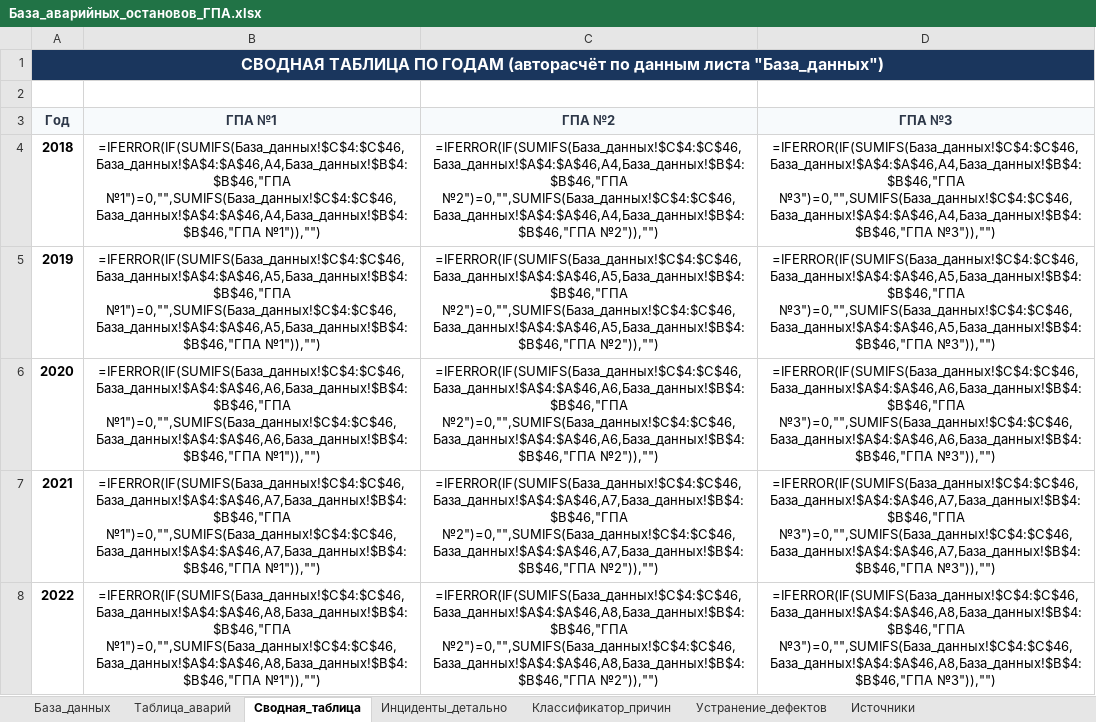
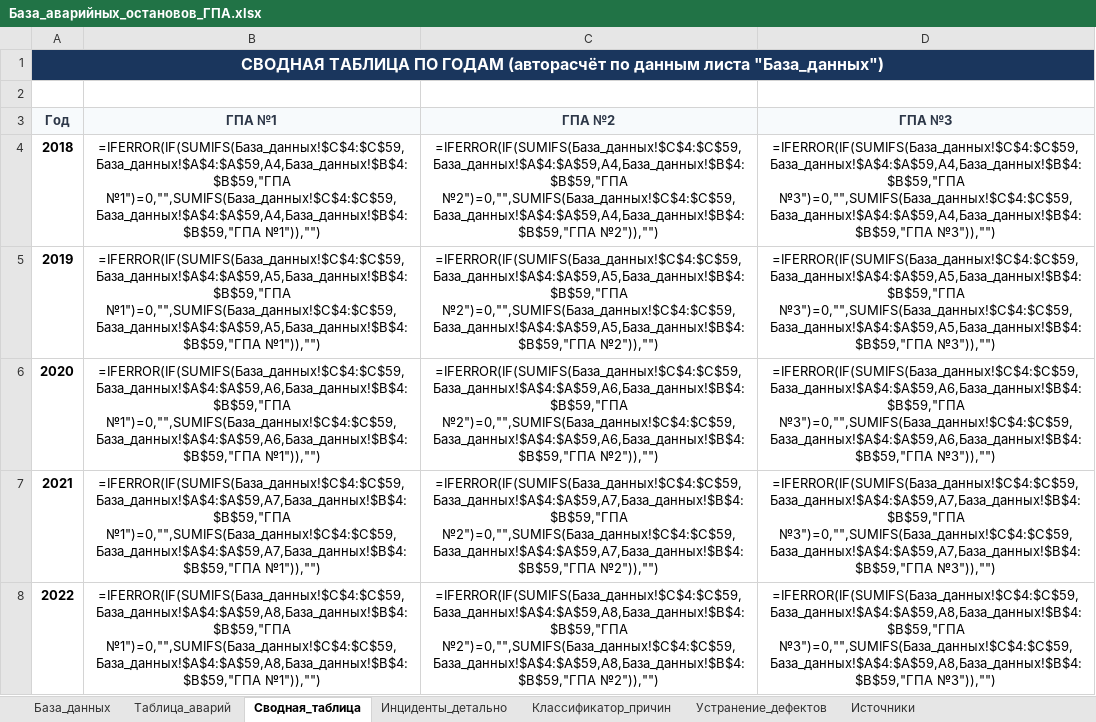
Before and after one commit to ruslanurbissinov/-, an Excel workbook: База_аварийных_остановов_ГПА.xlsx, sheet Сводная_таблица, drawn as a sheet; only a part is shown; values as stored, in another font and other column widths than the file's, no borders; formulas without a stored value are shown as written; the diff covers the shown part only; the diff names each change by its address in the sheet, - before the commit and + after, or states it on an @@ line.

```diff
--- a/База_аварийных_остановов_ГПА.xlsx (sheet Сводная_таблица)
+++ b/База_аварийных_остановов_ГПА.xlsx (sheet Сводная_таблица)
-B4 (ГПА №1): =IFERROR(IF(SUMIFS(База_данных!$C$4:$C$46,База_данных!$A$4:$A$46,A4,База_данных!$B$4:$B$46,"ГПА №1")=0,"",SUMIFS(База_данных!$C$4:$C$46,База_данных!$A$4:$A$46,A4,База_данных!$B$4:$B$46,"ГПА №1")),"")
+B4 (ГПА №1): =IFERROR(IF(SUMIFS(База_данных!$C$4:$C$59,База_данных!$A$4:$A$59,A4,База_данных!$B$4:$B$59,"ГПА №1")=0,"",SUMIFS(База_данных!$C$4:$C$59,База_данных!$A$4:$A$59,A4,База_данных!$B$4:$B$59,"ГПА №1")),"")
-C4 (ГПА №2): =IFERROR(IF(SUMIFS(База_данных!$C$4:$C$46,База_данных!$A$4:$A$46,A4,База_данных!$B$4:$B$46,"ГПА №2")=0,"",SUMIFS(База_данных!$C$4:$C$46,База_данных!$A$4:$A$46,A4,База_данных!$B$4:$B$46,"ГПА №2")),"")
+C4 (ГПА №2): =IFERROR(IF(SUMIFS(База_данных!$C$4:$C$59,База_данных!$A$4:$A$59,A4,База_данных!$B$4:$B$59,"ГПА №2")=0,"",SUMIFS(База_данных!$C$4:$C$59,База_данных!$A$4:$A$59,A4,База_данных!$B$4:$B$59,"ГПА №2")),"")
-D4 (ГПА №3): =IFERROR(IF(SUMIFS(База_данных!$C$4:$C$46,База_данных!$A$4:$A$46,A4,База_данных!$B$4:$B$46,"ГПА №3")=0,"",SUMIFS(База_данных!$C$4:$C$46,База_данных!$A$4:$A$46,A4,База_данных!$B$4:$B$46,"ГПА №3")),"")
+D4 (ГПА №3): =IFERROR(IF(SUMIFS(База_данных!$C$4:$C$59,База_данных!$A$4:$A$59,A4,База_данных!$B$4:$B$59,"ГПА №3")=0,"",SUMIFS(База_данных!$C$4:$C$59,База_данных!$A$4:$A$59,A4,База_данных!$B$4:$B$59,"ГПА №3")),"")
-B5 (ГПА №1): =IFERROR(IF(SUMIFS(База_данных!$C$4:$C$46,База_данных!$A$4:$A$46,A5,База_данных!$B$4:$B$46,"ГПА №1")=0,"",SUMIFS(База_данных!$C$4:$C$46,База_данных!$A$4:$A$46,A5,База_данных!$B$4:$B$46,"ГПА №1")),"")
+B5 (ГПА №1): =IFERROR(IF(SUMIFS(База_данных!$C$4:$C$59,База_данных!$A$4:$A$59,A5,База_данных!$B$4:$B$59,"ГПА №1")=0,"",SUMIFS(База_данных!$C$4:$C$59,База_данных!$A$4:$A$59,A5,База_данных!$B$4:$B$59,"ГПА №1")),"")
-C5 (ГПА №2): =IFERROR(IF(SUMIFS(База_данных!$C$4:$C$46,База_данных!$A$4:$A$46,A5,База_данных!$B$4:$B$46,"ГПА №2")=0,"",SUMIFS(База_данных!$C$4:$C$46,База_данных!$A$4:$A$46,A5,База_данных!$B$4:$B$46,"ГПА №2")),"")
+C5 (ГПА №2): =IFERROR(IF(SUMIFS(База_данных!$C$4:$C$59,База_данных!$A$4:$A$59,A5,База_данных!$B$4:$B$59,"ГПА №2")=0,"",SUMIFS(База_данных!$C$4:$C$59,База_данных!$A$4:$A$59,A5,База_данных!$B$4:$B$59,"ГПА №2")),"")
-D5 (ГПА №3): =IFERROR(IF(SUMIFS(База_данных!$C$4:$C$46,База_данных!$A$4:$A$46,A5,База_данных!$B$4:$B$46,"ГПА №3")=0,"",SUMIFS(База_данных!$C$4:$C$46,База_данных!$A$4:$A$46,A5,База_данных!$B$4:$B$46,"ГПА №3")),"")
+D5 (ГПА №3): =IFERROR(IF(SUMIFS(База_данных!$C$4:$C$59,База_данных!$A$4:$A$59,A5,База_данных!$B$4:$B$59,"ГПА №3")=0,"",SUMIFS(База_данных!$C$4:$C$59,База_данных!$A$4:$A$59,A5,База_данных!$B$4:$B$59,"ГПА №3")),"")
-B6 (ГПА №1): =IFERROR(IF(SUMIFS(База_данных!$C$4:$C$46,База_данных!$A$4:$A$46,A6,База_данных!$B$4:$B$46,"ГПА №1")=0,"",SUMIFS(База_данных!$C$4:$C$46,База_данных!$A$4:$A$46,A6,База_данных!$B$4:$B$46,"ГПА №1")),"")
+B6 (ГПА №1): =IFERROR(IF(SUMIFS(База_данных!$C$4:$C$59,База_данных!$A$4:$A$59,A6,База_данных!$B$4:$B$59,"ГПА №1")=0,"",SUMIFS(База_данных!$C$4:$C$59,База_данных!$A$4:$A$59,A6,База_данных!$B$4:$B$59,"ГПА №1")),"")
-C6 (ГПА №2): =IFERROR(IF(SUMIFS(База_данных!$C$4:$C$46,База_данных!$A$4:$A$46,A6,База_данных!$B$4:$B$46,"ГПА №2")=0,"",SUMIFS(База_данных!$C$4:$C$46,База_данных!$A$4:$A$46,A6,База_данных!$B$4:$B$46,"ГПА №2")),"")
+C6 (ГПА №2): =IFERROR(IF(SUMIFS(База_данных!$C$4:$C$59,База_данных!$A$4:$A$59,A6,База_данных!$B$4:$B$59,"ГПА №2")=0,"",SUMIFS(База_данных!$C$4:$C$59,База_данных!$A$4:$A$59,A6,База_данных!$B$4:$B$59,"ГПА №2")),"")
-D6 (ГПА №3): =IFERROR(IF(SUMIFS(База_данных!$C$4:$C$46,База_данных!$A$4:$A$46,A6,База_данных!$B$4:$B$46,"ГПА №3")=0,"",SUMIFS(База_данных!$C$4:$C$46,База_данных!$A$4:$A$46,A6,База_данных!$B$4:$B$46,"ГПА №3")),"")
+D6 (ГПА №3): =IFERROR(IF(SUMIFS(База_данных!$C$4:$C$59,База_данных!$A$4:$A$59,A6,База_данных!$B$4:$B$59,"ГПА №3")=0,"",SUMIFS(База_данных!$C$4:$C$59,База_данных!$A$4:$A$59,A6,База_данных!$B$4:$B$59,"ГПА №3")),"")
-B7 (ГПА №1): =IFERROR(IF(SUMIFS(База_данных!$C$4:$C$46,База_данных!$A$4:$A$46,A7,База_данных!$B$4:$B$46,"ГПА №1")=0,"",SUMIFS(База_данных!$C$4:$C$46,База_данных!$A$4:$A$46,A7,База_данных!$B$4:$B$46,"ГПА №1")),"")
+B7 (ГПА №1): =IFERROR(IF(SUMIFS(База_данных!$C$4:$C$59,База_данных!$A$4:$A$59,A7,База_данных!$B$4:$B$59,"ГПА №1")=0,"",SUMIFS(База_данных!$C$4:$C$59,База_данных!$A$4:$A$59,A7,База_данных!$B$4:$B$59,"ГПА №1")),"")
-C7 (ГПА №2): =IFERROR(IF(SUMIFS(База_данных!$C$4:$C$46,База_данных!$A$4:$A$46,A7,База_данных!$B$4:$B$46,"ГПА №2")=0,"",SUMIFS(База_данных!$C$4:$C$46,База_данных!$A$4:$A$46,A7,База_данных!$B$4:$B$46,"ГПА №2")),"")
+C7 (ГПА №2): =IFERROR(IF(SUMIFS(База_данных!$C$4:$C$59,База_данных!$A$4:$A$59,A7,База_данных!$B$4:$B$59,"ГПА №2")=0,"",SUMIFS(База_данных!$C$4:$C$59,База_данных!$A$4:$A$59,A7,База_данных!$B$4:$B$59,"ГПА №2")),"")
-D7 (ГПА №3): =IFERROR(IF(SUMIFS(База_данных!$C$4:$C$46,База_данных!$A$4:$A$46,A7,База_данных!$B$4:$B$46,"ГПА №3")=0,"",SUMIFS(База_данных!$C$4:$C$46,База_данных!$A$4:$A$46,A7,База_данных!$B$4:$B$46,"ГПА №3")),"")
+D7 (ГПА №3): =IFERROR(IF(SUMIFS(База_данных!$C$4:$C$59,База_данных!$A$4:$A$59,A7,База_данных!$B$4:$B$59,"ГПА №3")=0,"",SUMIFS(База_данных!$C$4:$C$59,База_данных!$A$4:$A$59,A7,База_данных!$B$4:$B$59,"ГПА №3")),"")
-B8 (ГПА №1): =IFERROR(IF(SUMIFS(База_данных!$C$4:$C$46,База_данных!$A$4:$A$46,A8,База_данных!$B$4:$B$46,"ГПА №1")=0,"",SUMIFS(База_данных!$C$4:$C$46,База_данных!$A$4:$A$46,A8,База_данных!$B$4:$B$46,"ГПА №1")),"")
+B8 (ГПА №1): =IFERROR(IF(SUMIFS(База_данных!$C$4:$C$59,База_данных!$A$4:$A$59,A8,База_данных!$B$4:$B$59,"ГПА №1")=0,"",SUMIFS(База_данных!$C$4:$C$59,База_данных!$A$4:$A$59,A8,База_данных!$B$4:$B$59,"ГПА №1")),"")
-C8 (ГПА №2): =IFERROR(IF(SUMIFS(База_данных!$C$4:$C$46,База_данных!$A$4:$A$46,A8,База_данных!$B$4:$B$46,"ГПА №2")=0,"",SUMIFS(База_данных!$C$4:$C$46,База_данных!$A$4:$A$46,A8,База_данных!$B$4:$B$46,"ГПА №2")),"")
+C8 (ГПА №2): =IFERROR(IF(SUMIFS(База_данных!$C$4:$C$59,База_данных!$A$4:$A$59,A8,База_данных!$B$4:$B$59,"ГПА №2")=0,"",SUMIFS(База_данных!$C$4:$C$59,База_данных!$A$4:$A$59,A8,База_данных!$B$4:$B$59,"ГПА №2")),"")
-D8 (ГПА №3): =IFERROR(IF(SUMIFS(База_данных!$C$4:$C$46,База_данных!$A$4:$A$46,A8,База_данных!$B$4:$B$46,"ГПА №3")=0,"",SUMIFS(База_данных!$C$4:$C$46,База_данных!$A$4:$A$46,A8,База_данных!$B$4:$B$46,"ГПА №3")),"")
+D8 (ГПА №3): =IFERROR(IF(SUMIFS(База_данных!$C$4:$C$59,База_данных!$A$4:$A$59,A8,База_данных!$B$4:$B$59,"ГПА №3")=0,"",SUMIFS(База_данных!$C$4:$C$59,База_данных!$A$4:$A$59,A8,База_данных!$B$4:$B$59,"ГПА №3")),"")
```
Also changed, not shown: 15 edited cells elsewhere in this sheet, sheet Инциденты_детально, sheet База_данных, sheet Таблица_аварий, sheet Источники, sheet Классификатор_причин, 4 other files.
